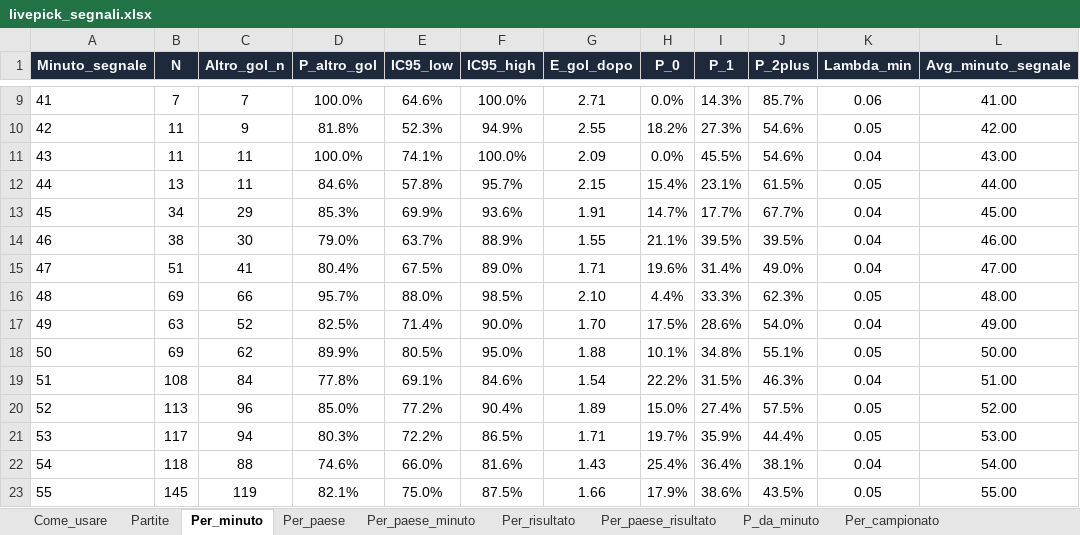
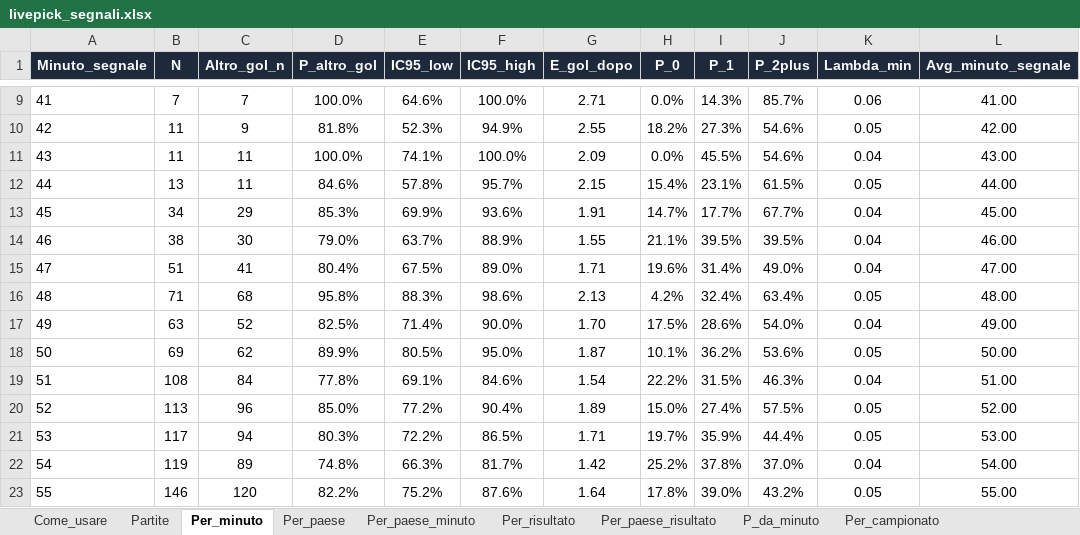
Before and after one commit to federico19833-bot/betting-simulator, an Excel workbook: docs/livepick_segnali.xlsx, sheet Per_minuto, drawn as a sheet; only a part is shown, gaps mark what is left out; values as stored, in another font and other column widths than the file's, no borders; the diff covers the shown part only; the diff names each change by its address in the sheet, - before the commit and + after, or states it on an @@ line.

```diff
--- a/docs/livepick_segnali.xlsx (sheet Per_minuto)
+++ b/docs/livepick_segnali.xlsx (sheet Per_minuto)
-B16 (N): 69
+B16 (N): 71
-C16 (Altro_gol_n): 66
+C16 (Altro_gol_n): 68
-D16 (P_altro_gol): 95.7%
+D16 (P_altro_gol): 95.8%
-E16 (IC95_low): 88.0%
+E16 (IC95_low): 88.3%
-F16 (IC95_high): 98.5%
+F16 (IC95_high): 98.6%
-G16 (E_gol_dopo): 2.10
+G16 (E_gol_dopo): 2.13
-H16 (P_0): 4.4%
+H16 (P_0): 4.2%
-I16 (P_1): 33.3%
+I16 (P_1): 32.4%
-J16 (P_2plus): 62.3%
+J16 (P_2plus): 63.4%
-G18 (E_gol_dopo): 1.88
+G18 (E_gol_dopo): 1.87
-I18 (P_1): 34.8%
+I18 (P_1): 36.2%
-J18 (P_2plus): 55.1%
+J18 (P_2plus): 53.6%
-B22 (N): 118
+B22 (N): 119
-C22 (Altro_gol_n): 88
+C22 (Altro_gol_n): 89
-D22 (P_altro_gol): 74.6%
+D22 (P_altro_gol): 74.8%
-E22 (IC95_low): 66.0%
+E22 (IC95_low): 66.3%
-F22 (IC95_high): 81.6%
+F22 (IC95_high): 81.7%
-G22 (E_gol_dopo): 1.43
+G22 (E_gol_dopo): 1.42
-H22 (P_0): 25.4%
+H22 (P_0): 25.2%
-I22 (P_1): 36.4%
+I22 (P_1): 37.8%
-J22 (P_2plus): 38.1%
+J22 (P_2plus): 37.0%
-B23 (N): 145
+B23 (N): 146
-C23 (Altro_gol_n): 119
+C23 (Altro_gol_n): 120
-D23 (P_altro_gol): 82.1%
+D23 (P_altro_gol): 82.2%
-E23 (IC95_low): 75.0%
+E23 (IC95_low): 75.2%
-F23 (IC95_high): 87.5%
+F23 (IC95_high): 87.6%
-G23 (E_gol_dopo): 1.66
+G23 (E_gol_dopo): 1.64
-H23 (P_0): 17.9%
+H23 (P_0): 17.8%
-I23 (P_1): 38.6%
+I23 (P_1): 39.0%
-J23 (P_2plus): 43.5%
+J23 (P_2plus): 43.2%
```
Also changed, not shown: 83 edited cells elsewhere in this sheet, sheet Per_paese_risultato, sheet P_da_minuto, sheet Partite, sheet Per_paese, sheet Per_campionato, sheet Per_paese_minuto, 2 more sheets, 4 other files.
